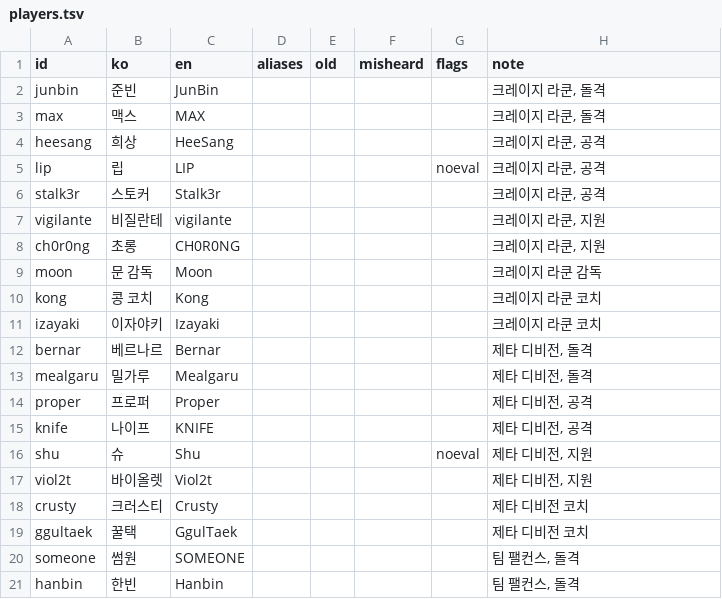
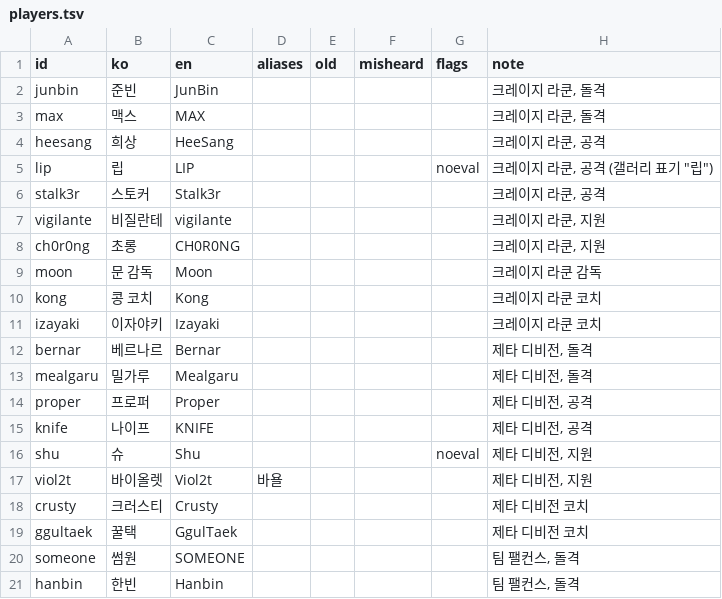
Before and after one commit to Dominicus0830/OverFilm, a TSV file: packs/overwatch/ko/glossary/players.tsv, drawn as a sheet; only a part is shown.

```diff
--- a/packs/overwatch/ko/glossary/players.tsv
+++ b/packs/overwatch/ko/glossary/players.tsv
@@ -4,3 +4,3 @@ max	맥스	MAX					크레이지 라쿤, 돌격
 heesang	희상	HeeSang					크레이지 라쿤, 공격
-lip	립	LIP				noeval	크레이지 라쿤, 공격
+lip	립	LIP				noeval	크레이지 라쿤, 공격 (갤러리 표기 "립")
 stalk3r	스토커	Stalk3r					크레이지 라쿤, 공격
@@ -16,3 +16,3 @@ knife	나이프	KNIFE					제타 디비전, 공격
 shu	슈	Shu				noeval	제타 디비전, 지원
-viol2t	바이올렛	Viol2t					제타 디비전, 지원
+viol2t	바이올렛	Viol2t	바욜				제타 디비전, 지원
 crusty	크러스티	Crusty					제타 디비전 코치
```
Also changed, not shown: packs/overwatch/ko/glossary/matchups.tsv, packs/overwatch/ko/glossary/slang.tsv, 4 other files.
